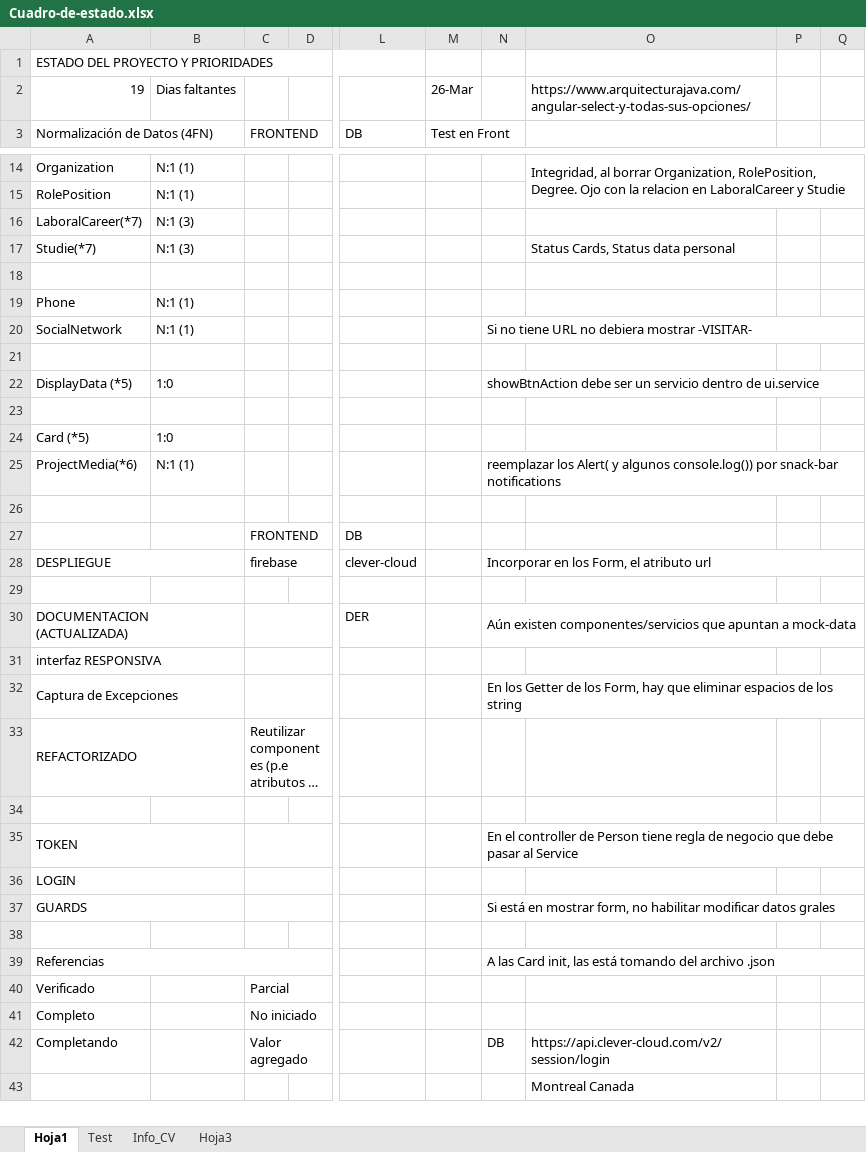
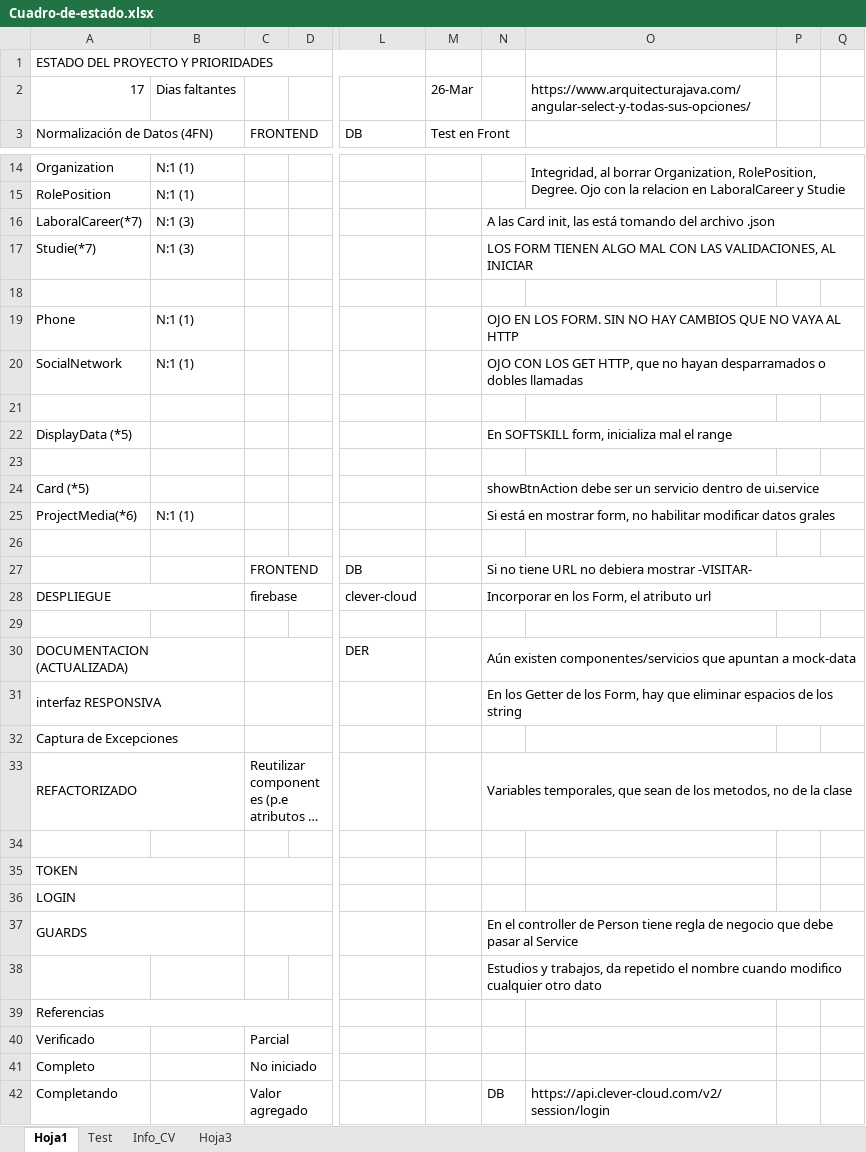
Before and after one commit to waldrom68/PortFolio, an Excel workbook: Cuadro-de-estado.xlsx, sheet Hoja1, drawn as a sheet; only a part is shown, gaps mark what is left out; the shorter side is filled out with more unchanged rows; long unchanged cells end in …; values as stored, in another font and other column widths than the file's, no cell formats; the diff covers the shown part only; the diff names each change by its address in the sheet, - before the commit and + after, or states it on an @@ line.

Commit message:
problemas con git por el cuadro de datos

```diff
--- a/Cuadro-de-estado.xlsx (sheet Hoja1)
+++ b/Cuadro-de-estado.xlsx (sheet Hoja1)
-A2: 19
+A2: 17
-N16: (empty)
+N16: A las Card init, las está tomando del archivo .json
+N16:Q16 merged
-N17: (empty)
+N17: LOS FORM TIENEN ALGO MAL CON LAS VALIDACIONES, AL INICIAR
+N17:Q17 merged
-O17: Status Cards, Status data personal
+O17: (empty)
-N19: (empty)
+N19: OJO EN LOS FORM. SIN NO HAY CAMBIOS QUE NO VAYA AL HTTP
+N19:Q19 merged
-N20: Si no tiene URL no debiera mostrar -VISITAR-
+N20: OJO CON LOS GET HTTP, que no hayan desparramados o dobles llamadas
-B22: 1:0
+B22: (empty)
-N22: showBtnAction debe ser un servicio dentro de ui.service
+N22: En SOFTSKILL form, inicializa mal el range
-B24: 1:0
+B24: (empty)
-N24: (empty)
+N24: showBtnAction debe ser un servicio dentro de ui.service
+N24:Q24 merged
-N25: reemplazar los Alert( y algunos console.log()) por snack-bar notifications
+N25: Si está en mostrar form, no habilitar modificar datos grales
-N27: (empty)
+N27: Si no tiene URL no debiera mostrar -VISITAR-
+N27:Q27 merged
-N31: (empty)
+N31: En los Getter de los Form, hay que eliminar espacios de los string
+N31:Q31 merged
-N32: En los Getter de los Form, hay que eliminar espacios de los string
+N32: (empty)
-N32:Q32 merged
-N33: (empty)
+N33: Variables temporales, que sean de los metodos, no de la clase
+N33:Q33 merged
-N35: En el controller de Person tiene regla de negocio que debe pasar al Service
+N35: (empty)
-N35:Q35 merged
-N37: Si está en mostrar form, no habilitar modificar datos grales
+N37: En el controller de Person tiene regla de negocio que debe pasar al Service
-N38: (empty)
+N38: Estudios y trabajos, da repetido el nombre cuando modifico cualquier otro dato
+N38:Q38 merged
-N39: A las Card init, las está tomando del archivo .json
+N39: (empty)
-N39:Q39 merged
```
Also changed, not shown: 4 edited cells elsewhere in this sheet, cell formats.
